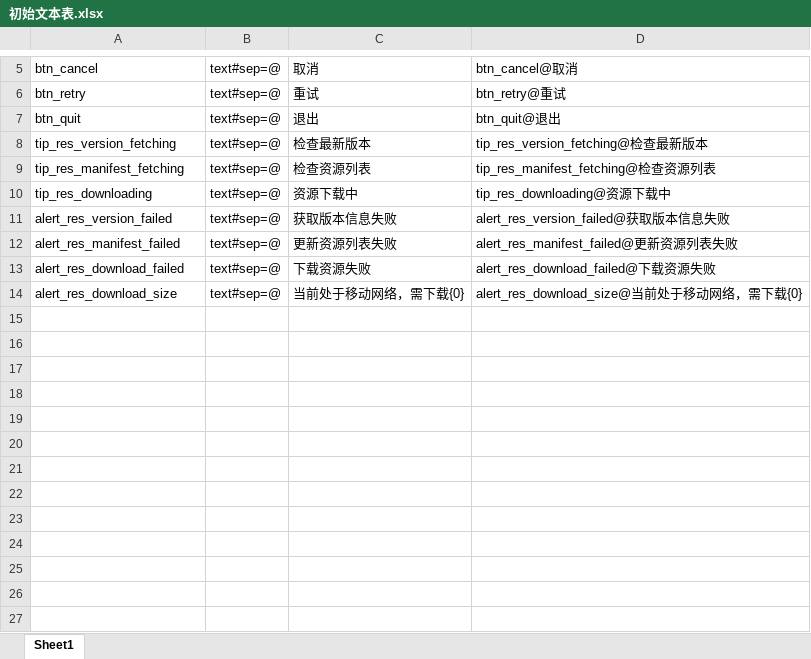
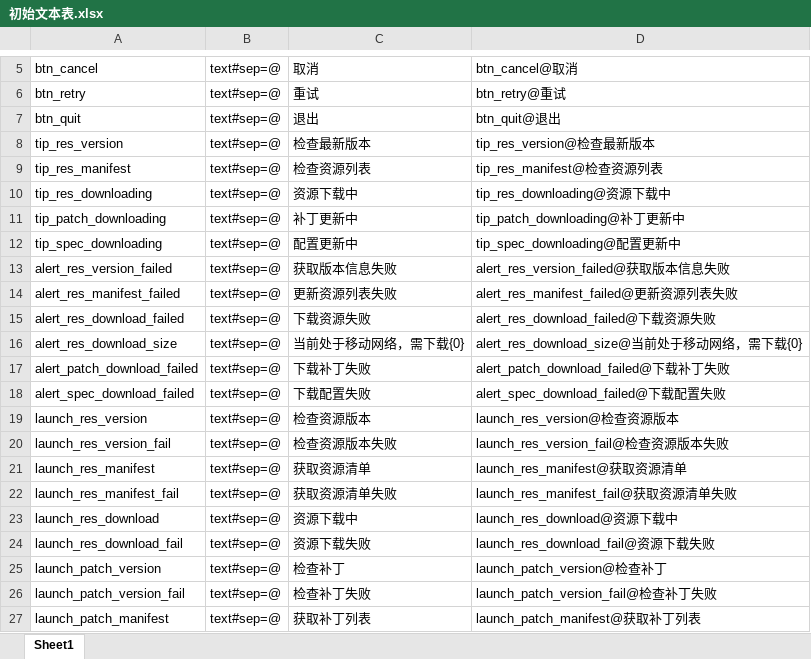
Before and after one commit to wsyuuuuu/spec_work, an Excel workbook: Language/初始文本表.xlsx, sheet Sheet1, drawn as a sheet; only a part is shown, gaps mark what is left out; values as stored, in another font and other column widths than the file's, no borders; the diff covers the shown part only; the diff names each change by its address in the sheet, - before the commit and + after, or states it on an @@ line.

```diff
--- a/Language/初始文本表.xlsx (sheet Sheet1)
+++ b/Language/初始文本表.xlsx (sheet Sheet1)
-A8: tip_res_version_fetching
+A8: tip_res_version
-D8: tip_res_version_fetching@检查最新版本
+D8: tip_res_version@检查最新版本
-A9: tip_res_manifest_fetching
+A9: tip_res_manifest
-D9: tip_res_manifest_fetching@检查资源列表
+D9: tip_res_manifest@检查资源列表
+row 11: tip_patch_downloading | text#sep=@ | 补丁更新中 | tip_patch_downloading@补丁更新中
+row 12: tip_spec_downloading | text#sep=@ | 配置更新中 | tip_spec_downloading@配置更新中
+row 17: alert_patch_download_failed | text#sep=@ | 下载补丁失败 | alert_patch_download_failed@下载补丁失败
+row 18: alert_spec_download_failed | text#sep=@ | 下载配置失败 | alert_spec_download_failed@下载配置失败
+row 19: launch_res_version | text#sep=@ | 检查资源版本 | launch_res_version@检查资源版本
+row 20: launch_res_version_fail | text#sep=@ | 检查资源版本失败 | launch_res_version_fail@检查资源版本失败
+row 21: launch_res_manifest | text#sep=@ | 获取资源清单 | launch_res_manifest@获取资源清单
+row 22: launch_res_manifest_fail | text#sep=@ | 获取资源清单失败 | launch_res_manifest_fail@获取资源清单失败
+row 23: launch_res_download | text#sep=@ | 资源下载中 | launch_res_download@资源下载中
+row 24: launch_res_download_fail | text#sep=@ | 资源下载失败 | launch_res_download_fail@资源下载失败
+row 25: launch_patch_version | text#sep=@ | 检查补丁 | launch_patch_version@检查补丁
+row 26: launch_patch_version_fail | text#sep=@ | 检查补丁失败 | launch_patch_version_fail@检查补丁失败
+row 27: launch_patch_manifest | text#sep=@ | 获取补丁列表 | launch_patch_manifest@获取补丁列表
```
Also changed, not shown: 9 added rows elsewhere in this sheet, formulas that keep their value, Common/__enums__.xlsx, Common/__tables__.xlsx, 4 other files.
